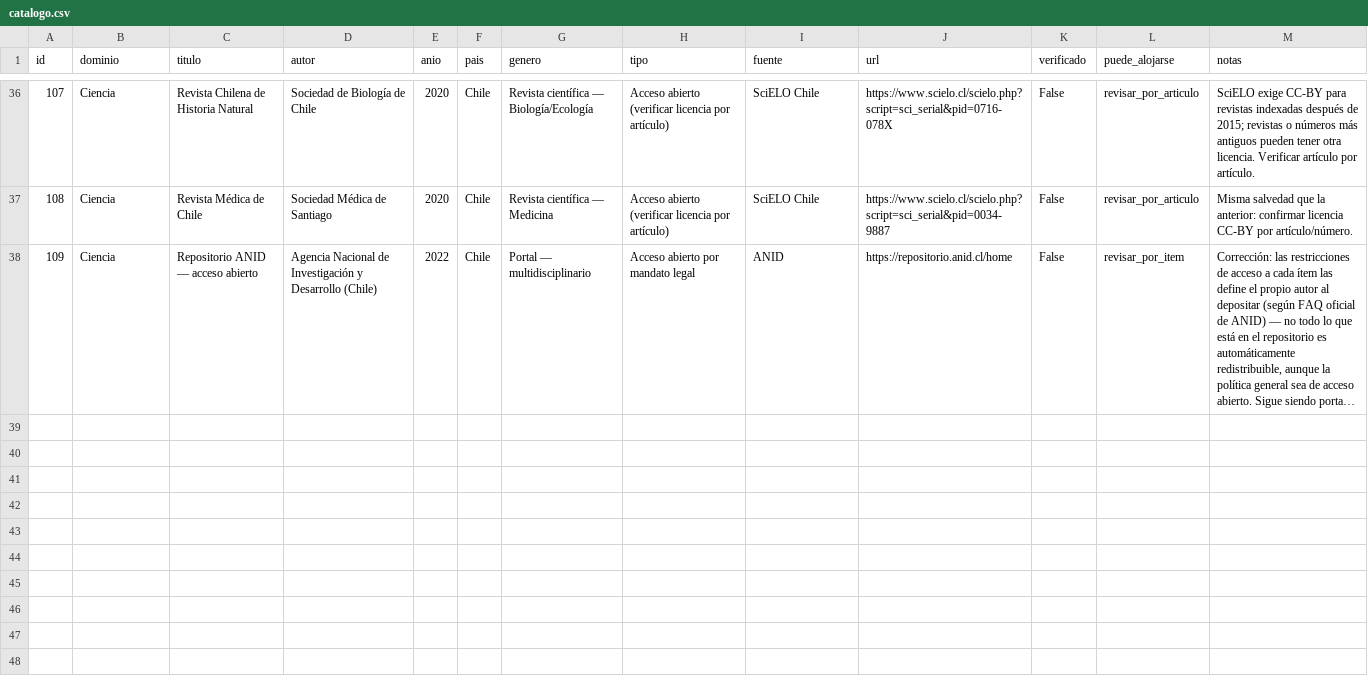
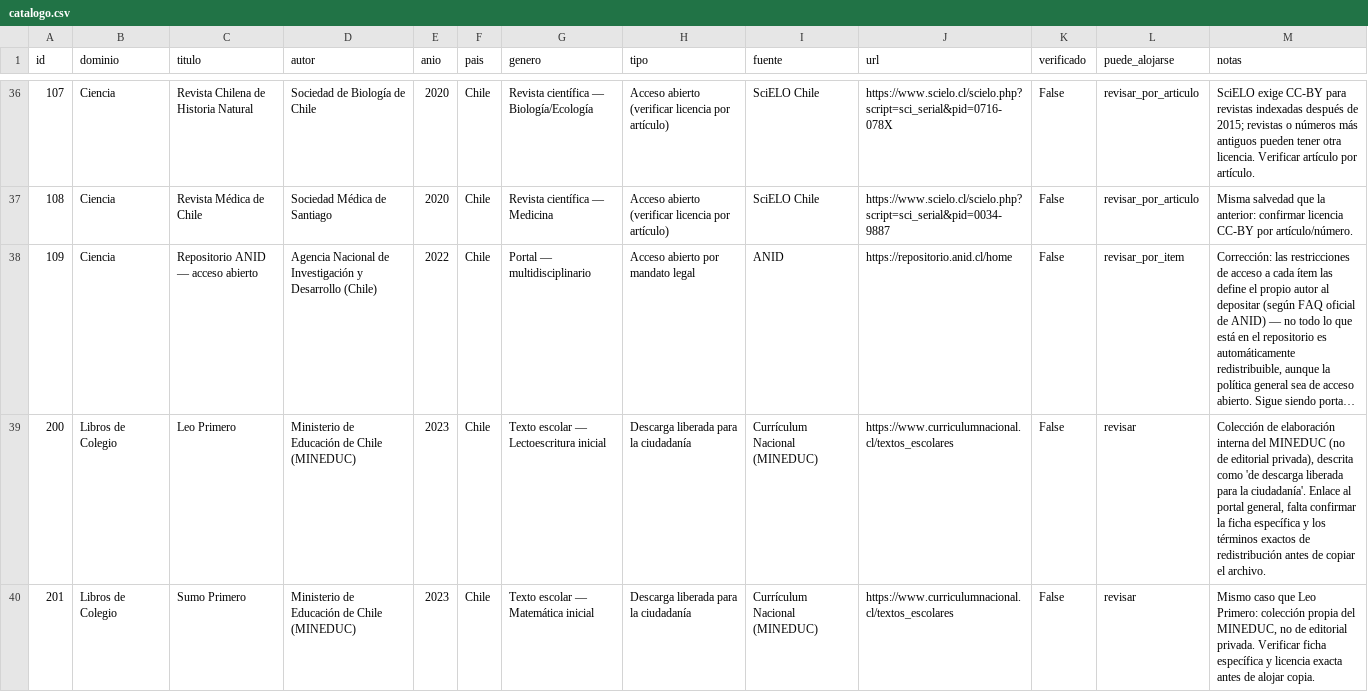
Before and after one commit to rmretamaleso/tintaydatos, a CSV file: catalogo.csv, drawn as a sheet; only a part is shown, gaps mark what is left out; long unchanged cells end in …; the diff names each change by its address in the sheet, - before the commit and + after, or states it on an @@ line.

```diff
--- a/catalogo.csv
+++ b/catalogo.csv
+row 39: 200 | Libros de Colegio | Leo Primero | Ministerio de Educación de Chile (MINEDUC) | 2023 | Chile | Texto escolar — Lectoescritura inicial | Descarga liberada para la ciudadanía | Currículum Nacional (MINEDUC) | https://www.curriculumnacional.cl/textos_escolares | False | revisar | Colección de elaboración interna del MINEDUC (no de editorial privada), descrita como 'de descarga liberada para la ciudadanía'. Enlace al portal general, falta confirmar la ficha específica y los términos exactos de redistribución antes de copiar el archivo.
+row 40: 201 | Libros de Colegio | Sumo Primero | Ministerio de Educación de Chile (MINEDUC) | 2023 | Chile | Texto escolar — Matemática inicial | Descarga liberada para la ciudadanía | Currículum Nacional (MINEDUC) | https://www.curriculumnacional.cl/textos_escolares | False | revisar | Mismo caso que Leo Primero: colección propia del MINEDUC, no de editorial privada. Verificar ficha específica y licencia exacta antes de alojar copia.
```
Also changed, not shown: 2 other files.
